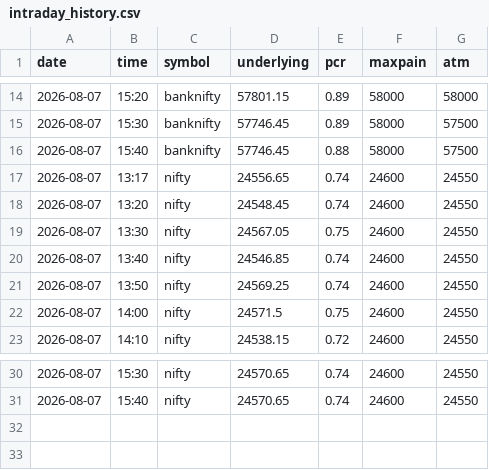
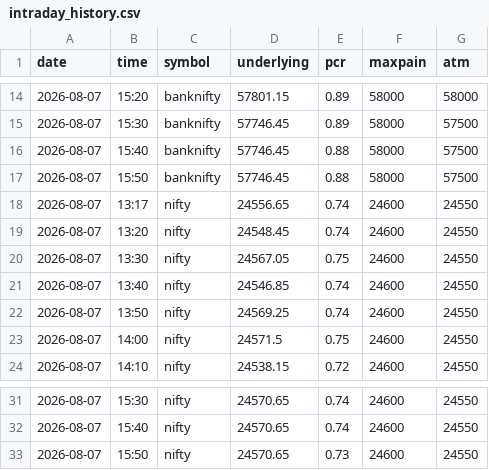
Before and after one commit to arvaan1/trading-radar, a CSV file: options-radar/data/intraday_history.csv, drawn as a sheet; only a part is shown, gaps mark what is left out.

```diff
--- a/options-radar/data/intraday_history.csv
+++ b/options-radar/data/intraday_history.csv
@@ -16,2 +16,3 @@ date,time,symbol,underlying,pcr,maxpain,atm
 2026-08-07,15:40,banknifty,57746.45,0.88,58000,57500
+2026-08-07,15:50,banknifty,57746.45,0.88,58000,57500
 2026-08-07,13:17,nifty,24556.65,0.74,24600,24550
@@ -31 +32,2 @@ date,time,symbol,underlying,pcr,maxpain,atm
 2026-08-07,15:40,nifty,24570.65,0.74,24600,24550
+2026-08-07,15:50,nifty,24570.65,0.73,24600,24550
```
Also changed, not shown: 1 other file.
